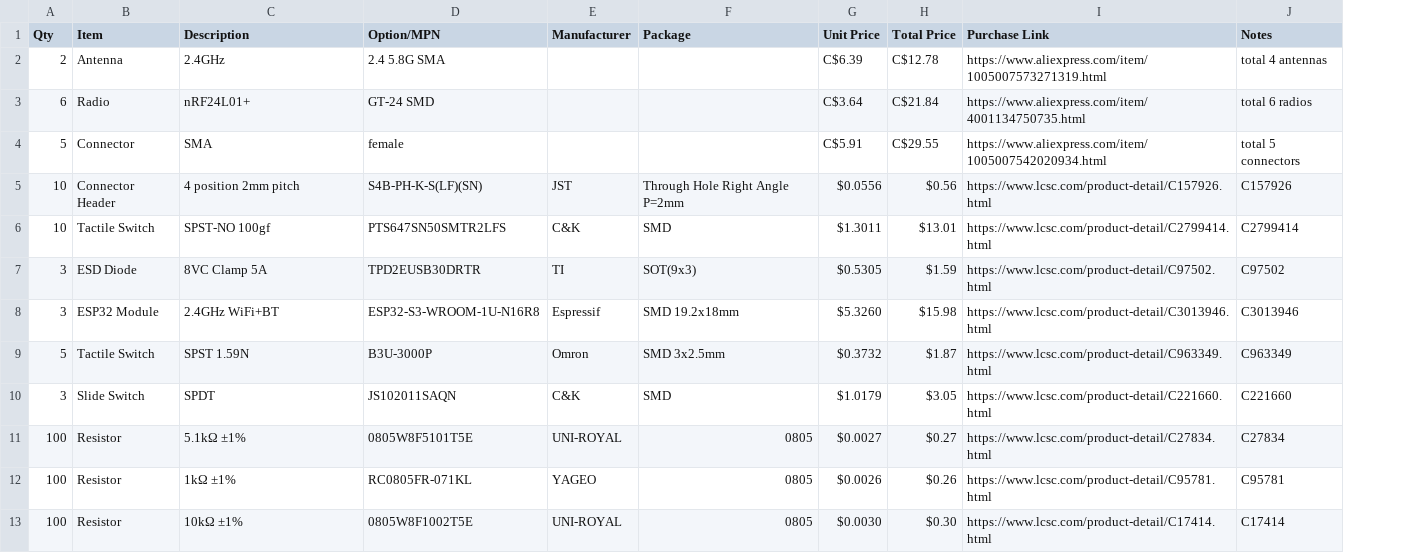
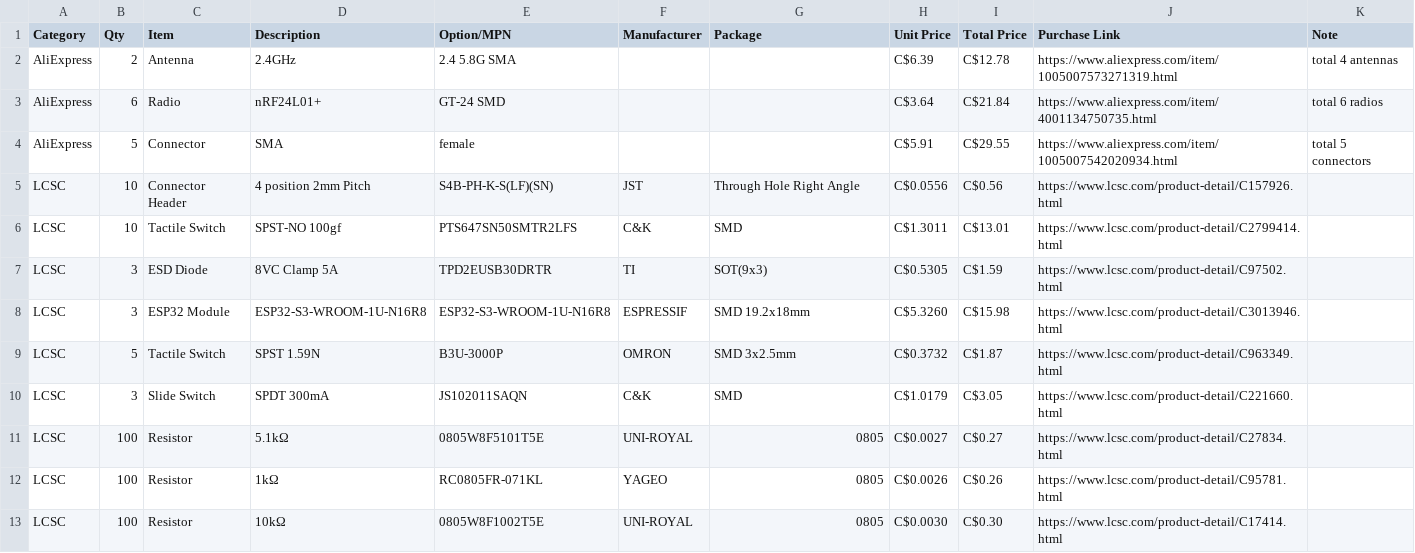
Before and after one commit to sneakylizard123-4/Overkill-nRF, a CSV file: bom/bom.csv, drawn as a sheet; only a part is shown; removed rows and columns are numbered as before the commit, all else as after; the diff covers the shown part only; the diff names each change by its address in the sheet, - before the commit and + after, or states it on an @@ line.

```diff
--- a/bom/bom.csv
+++ b/bom/bom.csv
+column A (Category), rows 2-13: AliExpress | AliExpress | AliExpress | LCSC | LCSC | LCSC | LCSC | LCSC | LCSC | LCSC | LCSC | LCSC
-column J (Notes), rows 2-13: total 4 antennas | total 6 radios | total 5 connectors | C157926 | C2799414 | C97502 | C3013946 | C963349 | C221660 | C27834 | C95781 | C17414
+column K (Note), rows 2-4: total 4 antennas | total 6 radios | total 5 connectors
-D5 (Description): 4 position 2mm pitch
+D5 (Description): 4 position 2mm Pitch
-G5 (Package): Through Hole Right Angle P=2mm
+G5 (Package): Through Hole Right Angle
-H5 (Unit Price): $0.0556
+H5 (Unit Price): C$0.0556
-I5 (Total Price): $0.56
+I5 (Total Price): C$0.56
-H6 (Unit Price): $1.3011
+H6 (Unit Price): C$1.3011
-I6 (Total Price): $13.01
+I6 (Total Price): C$13.01
-H7 (Unit Price): $0.5305
+H7 (Unit Price): C$0.5305
-I7 (Total Price): $1.59
+I7 (Total Price): C$1.59
-D8 (Description): 2.4GHz WiFi+BT
+D8 (Description): ESP32-S3-WROOM-1U-N16R8
-F8 (Manufacturer): Espressif
+F8 (Manufacturer): ESPRESSIF
-H8 (Unit Price): $5.3260
+H8 (Unit Price): C$5.3260
-I8 (Total Price): $15.98
+I8 (Total Price): C$15.98
-F9 (Manufacturer): Omron
+F9 (Manufacturer): OMRON
-H9 (Unit Price): $0.3732
+H9 (Unit Price): C$0.3732
-I9 (Total Price): $1.87
+I9 (Total Price): C$1.87
-D10 (Description): SPDT
+D10 (Description): SPDT 300mA
-H10 (Unit Price): $1.0179
+H10 (Unit Price): C$1.0179
-I10 (Total Price): $3.05
+I10 (Total Price): C$3.05
-D11 (Description): 5.1kΩ ±1%
+D11 (Description): 5.1kΩ
-H11 (Unit Price): $0.0027
+H11 (Unit Price): C$0.0027
-I11 (Total Price): $0.27
+I11 (Total Price): C$0.27
-D12 (Description): 1kΩ ±1%
+D12 (Description): 1kΩ
-H12 (Unit Price): $0.0026
+H12 (Unit Price): C$0.0026
-I12 (Total Price): $0.26
+I12 (Total Price): C$0.26
-D13 (Description): 10kΩ ±1%
+D13 (Description): 10kΩ
-H13 (Unit Price): $0.0030
+H13 (Unit Price): C$0.0030
-I13 (Total Price): $0.30
+I13 (Total Price): C$0.30
```
Also changed, not shown: 43 edited cells elsewhere in this file, 2 other files.
